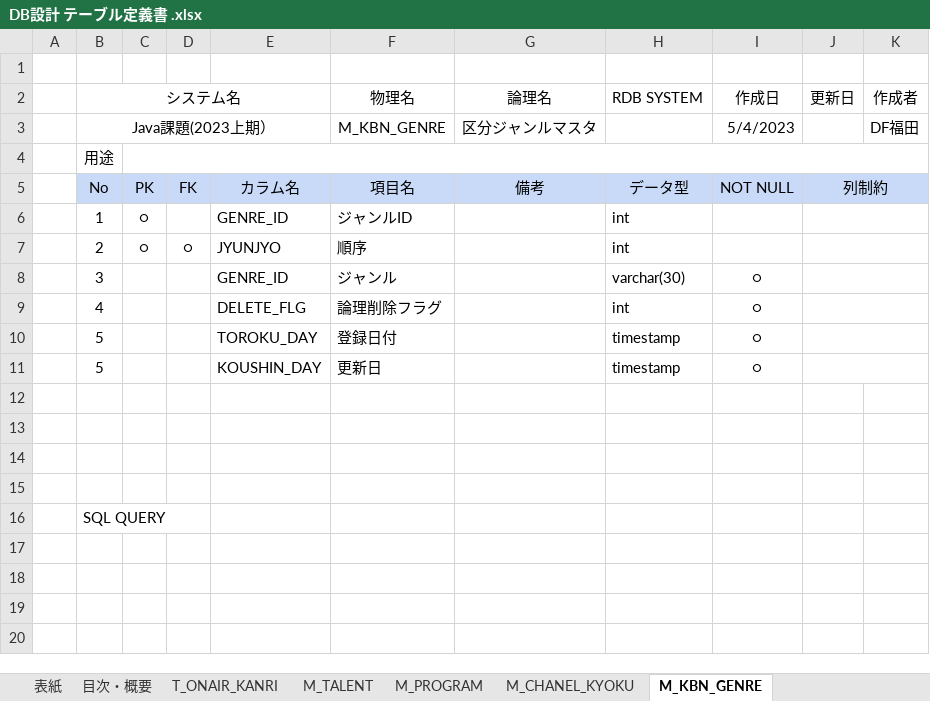
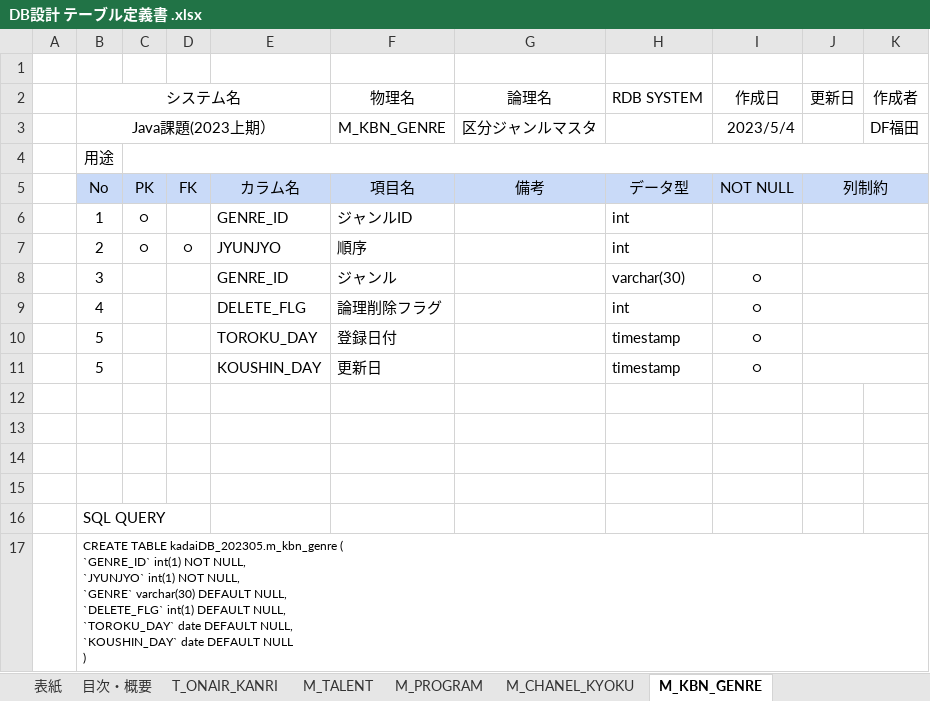
Before and after one commit to Fukuta-Y/TalentSearchCommon, an Excel workbook: doc/DB設計 テーブル定義書 .xlsx, sheet M_KBN_GENRE, drawn as a sheet; values as stored, in another font and other column widths than the file's, no borders; charts and pictures not drawn; ↵ is a line break in a cell; the diff names each change by its address in the sheet, - before the commit and + after, or states it on an @@ line.

```diff
--- a/doc/DB設計 テーブル定義書 .xlsx (sheet M_KBN_GENRE)
+++ b/doc/DB設計 テーブル定義書 .xlsx (sheet M_KBN_GENRE)
-I3 (作成日): 5/4/2023
+I3 (作成日): 2023/5/4
+row 17:  | CREATE TABLE kadaiDB_202305.m_kbn_genre ( ↵ `GENRE_ID` int(1) NOT NULL, ↵ `JYUNJYO` int(1) NOT NULL, ↵ `GENRE` varchar(30) DEFAULT NULL, ↵ `DELETE_FLG` int(1) DEFAULT NULL, ↵ `TOROKU_DAY` date DEFAULT NULL, ↵ `KOUSHIN_DAY` date DEFAULT NULL ↵ )
```
Also changed, not shown: sheet M_NENTSUKI_SHU_KANRI, sheet M_CHANEL_KYOKU, sheet M_PROGRAM, sheet M_TALENT, sheet T_ONAIR_KANRI, sheet 表紙, doc/API一覧.xlsx, 2 other files.
